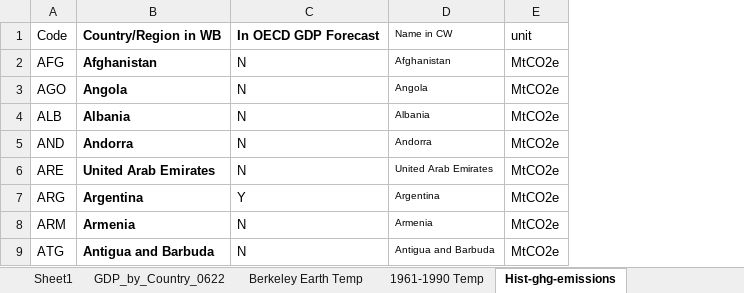
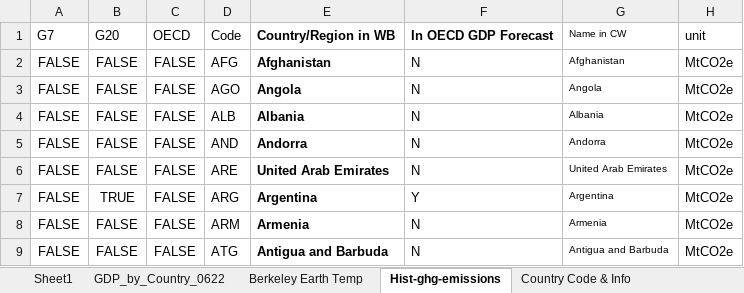
Before and after one commit to Whatever-r/Hanzhe_IP_Github, an Excel workbook: data/GDP_by_Country_0622.xlsx, sheet Hist-ghg-emissions, drawn as a sheet; only a part is shown; values as stored, in another font and other column widths than the file's, no borders; the diff names each change by its address in the sheet, - before the commit and + after, or states it on an @@ line.

```diff
--- a/data/GDP_by_Country_0622.xlsx (sheet Hist-ghg-emissions)
+++ b/data/GDP_by_Country_0622.xlsx (sheet Hist-ghg-emissions)
+column A, rows 1-9: G7 | FALSE | FALSE | FALSE | FALSE | FALSE | FALSE | FALSE | FALSE
+column B, rows 1-9: G20 | FALSE | FALSE | FALSE | FALSE | FALSE | TRUE | FALSE | FALSE
+column C, rows 1-9: OECD | FALSE | FALSE | FALSE | FALSE | FALSE | FALSE | FALSE | FALSE
```
Also changed, not shown: sheet Sheet1, other sheet tabs, formulas that keep their value, 4 other files.
